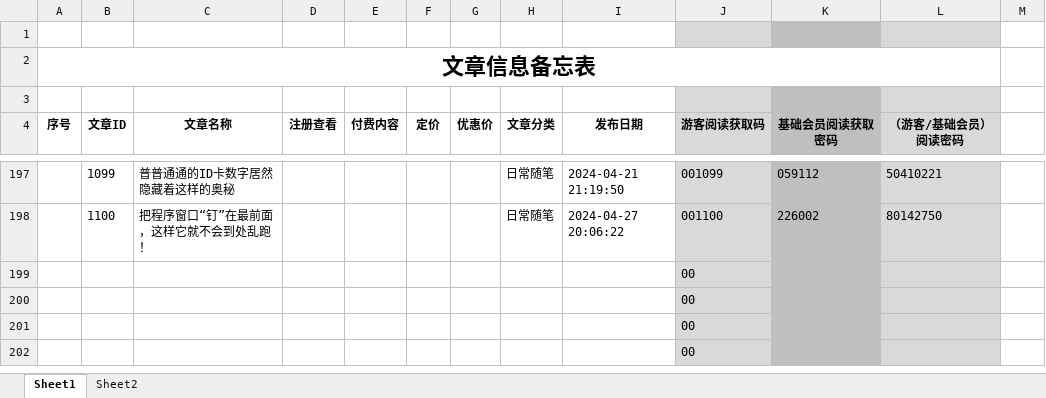
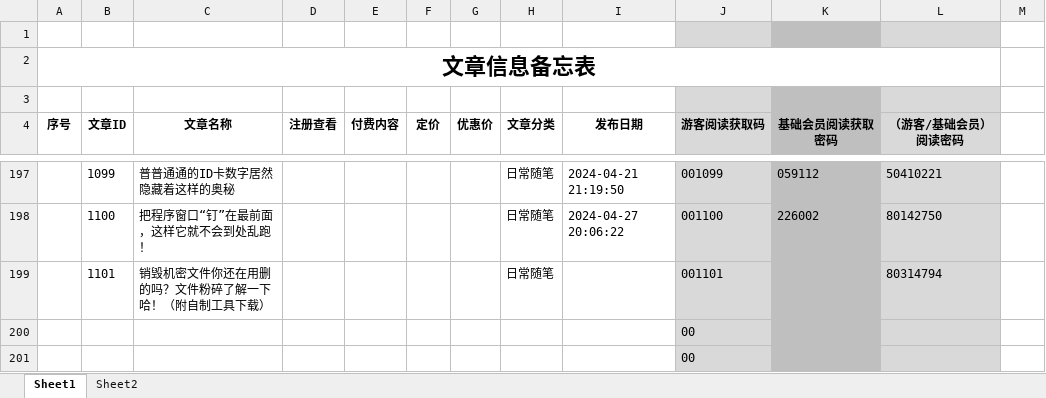
Before and after one commit to panxibei/writing, an Excel workbook: 11_付费课程/99.资料/文章信息备忘表.xlsx, sheet Sheet1, drawn as a sheet; only a part is shown, gaps mark what is left out; the shorter side is filled out with more unchanged rows; values as stored, in another font and other column widths than the file's, no borders; conditional formats not drawn; removed rows and columns are numbered as before the commit, all else as after; the diff names each change by its address in the sheet, - before the commit and + after, or states it on an @@ line.

```diff
--- a/11_付费课程/99.资料/文章信息备忘表.xlsx (sheet Sheet1)
+++ b/11_付费课程/99.资料/文章信息备忘表.xlsx (sheet Sheet1)
-row 199:  |  |  |  |  |  |  |  |  | 00
+row 199:  | 1101 | 销毁机密文件你还在用删的吗？文件粉碎了解一下哈！（附自制工具下载） |  |  |  |  | 日常随笔 |  | 001101 |  | 80314794
```
Also changed, not shown: 13 other files.
